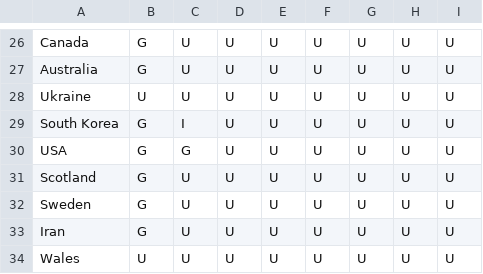
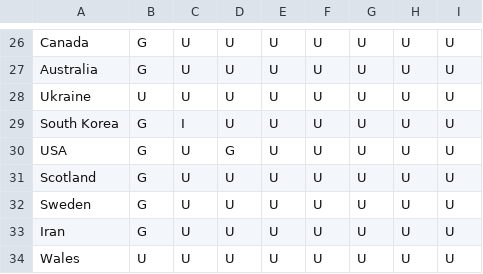
Before and after one commit to rwarneke/football_model, a CSV file: model_output/simulation_results_status.csv, drawn as a sheet; only a part is shown, gaps mark what is left out.

```diff
--- a/model_output/simulation_results_status.csv
+++ b/model_output/simulation_results_status.csv
@@ -29,3 +29,3 @@ Ukraine,U,U,U,U,U,U,U,U
 South Korea,G,I,U,U,U,U,U,U
-USA,G,G,U,U,U,U,U,U
+USA,G,U,G,U,U,U,U,U
 Scotland,G,U,U,U,U,U,U,U
```
Also changed, not shown: 2 other files.
